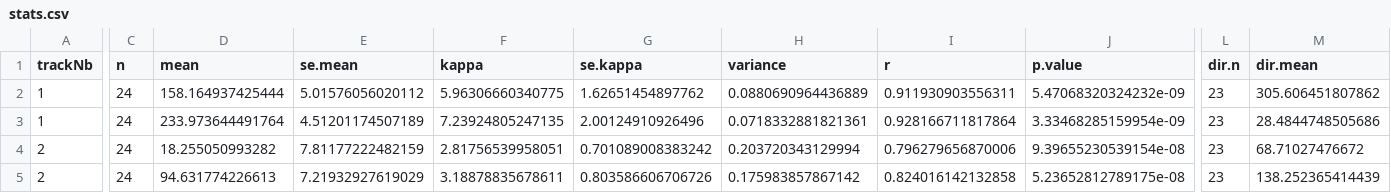
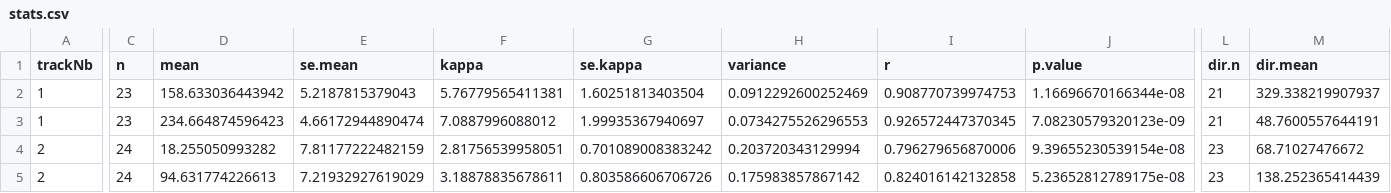
Before and after one commit to jiho/discr, a CSV file: inst/extdata/deployments/1/stats.csv, drawn as a sheet; only a part is shown, gaps mark what is left out; removed rows and columns are numbered as before the commit, all else as after; rows hold the shown columns only; the diff covers the shown part only; the diff names each change by its address in the sheet, - before the commit and + after, or states it on an @@ line.

```diff
--- a/inst/extdata/deployments/1/stats.csv
+++ b/inst/extdata/deployments/1/stats.csv
-row 2: 1 | 24 | 158.164937425444 | 5.01576056020112 | 5.96306660340775 | 1.62651454897762 | 0.0880690964436889 | 0.911930903556311 | 5.47068320324232e-09 | 23 | 305.606451807862
+row 2: 1 | 23 | 158.633036443942 | 5.2187815379043 | 5.76779565411381 | 1.60251813403504 | 0.0912292600252469 | 0.908770739974753 | 1.16696670166344e-08 | 21 | 329.338219907937
-C3 (n): 24
+C3 (n): 23
-D3 (mean): 233.973644491764
+D3 (mean): 234.664874596423
-E3 (se.mean): 4.51201174507189
+E3 (se.mean): 4.66172944890474
-F3 (kappa): 7.23924805247135
+F3 (kappa): 7.0887996088012
-G3 (se.kappa): 2.00124910926496
+G3 (se.kappa): 1.99935367940697
-H3 (variance): 0.0718332881821361
+H3 (variance): 0.0734275526296553
-I3 (r): 0.928166711817864
+I3 (r): 0.926572447370345
-J3 (p.value): 3.33468285159954e-09
+J3 (p.value): 7.08230579320123e-09
-L3 (dir.n): 23
+L3 (dir.n): 21
-M3 (dir.mean): 28.4844748505686
+M3 (dir.mean): 48.7600557644191
```
Also changed, not shown: 9 edited cells elsewhere in this file, inst/extdata/deployments/1/larvae_tracks.csv, inst/extdata/deployments/1/rotated_larvae_tracks.csv, 3 other files.
